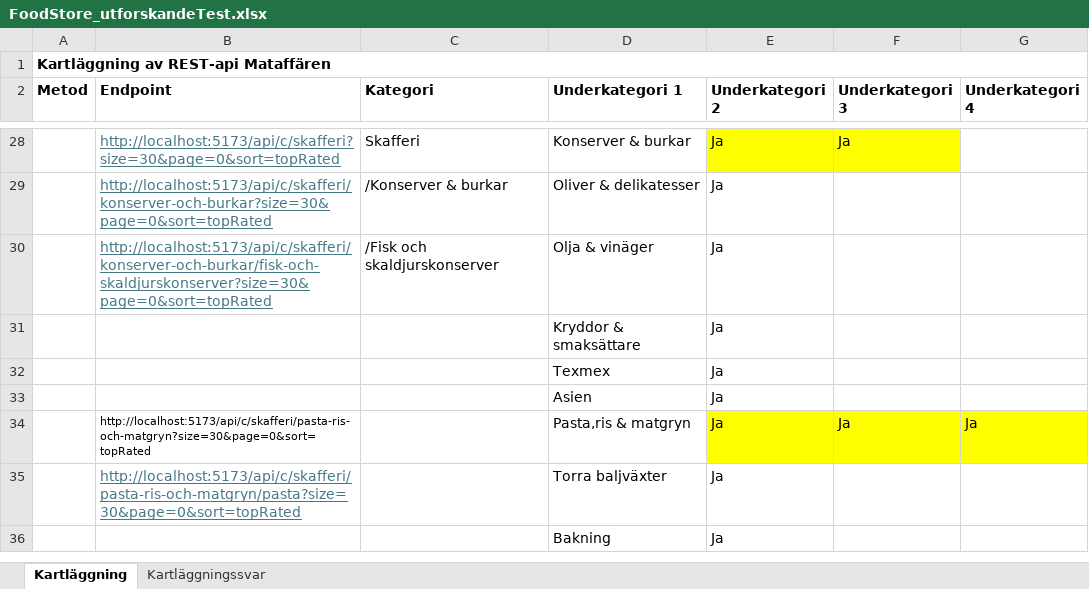
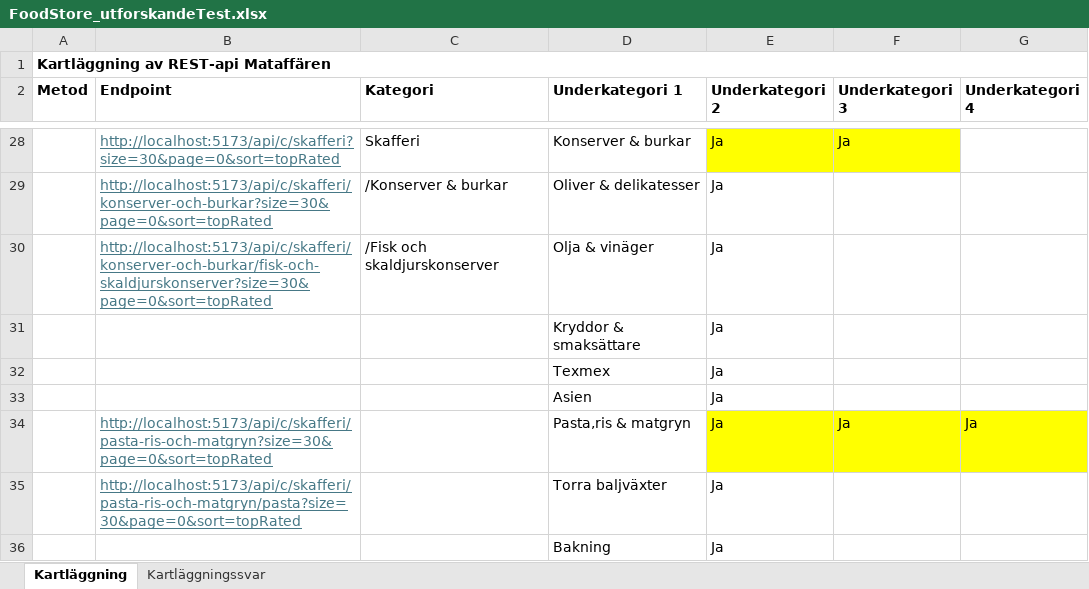
Before and after one commit to AnnelieLinden/Foodstore-Postman-Testing, an Excel workbook: FoodStore_utforskandeTest.xlsx, sheet Kartläggning, drawn as a sheet; only a part is shown, gaps mark what is left out; values as stored, in another font and other column widths than the file's, no borders; the diff names each change by its address in the sheet, - before the commit and + after, or states it on an @@ line.

```diff
--- a/FoodStore_utforskandeTest.xlsx (sheet Kartläggning)
+++ b/FoodStore_utforskandeTest.xlsx (sheet Kartläggning)
@@ B34 underline: off → on, text colour: black → #467886, text size: larger @@
```
Also changed, not shown: sheet Kartläggningssvar.
